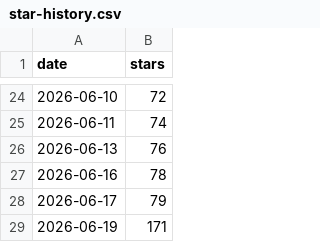
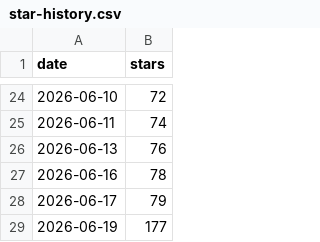
Before and after one commit to mcanouil/gribouille, a CSV file: .github/star-history/star-history.csv, drawn as a sheet; only a part is shown, gaps mark what is left out.

Commit message:
chore: update star count for June 19, 2026

```diff
--- a/.github/star-history/star-history.csv
+++ b/.github/star-history/star-history.csv
@@ -28,2 +28,2 @@ date,stars
 2026-06-17,79
-2026-06-19,171
+2026-06-19,177
```
